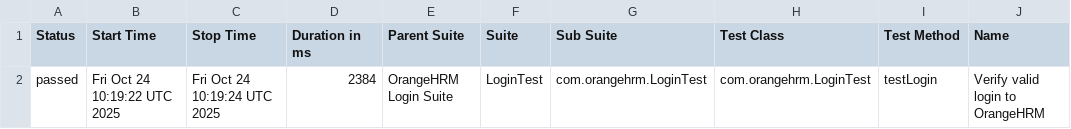
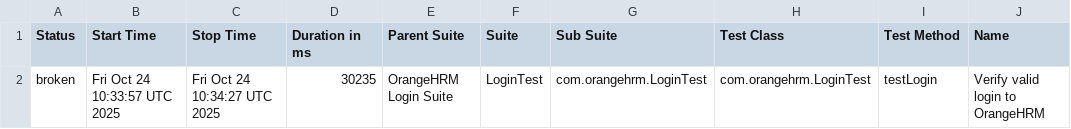
Before and after one commit to MohideenER/orangehrm-ci-report-demo, a CSV file: data/suites.csv, drawn as a sheet; only a part is shown; the diff names each change by its address in the sheet, - before the commit and + after, or states it on an @@ line.

```diff
--- a/data/suites.csv
+++ b/data/suites.csv
-A2 (Status): passed
+A2 (Status): broken
-B2 (Start Time): Fri Oct 24 10:19:22 UTC 2025
+B2 (Start Time): Fri Oct 24 10:33:57 UTC 2025
-C2 (Stop Time): Fri Oct 24 10:19:24 UTC 2025
+C2 (Stop Time): Fri Oct 24 10:34:27 UTC 2025
-D2 (Duration in ms): 2384
+D2 (Duration in ms): 30235
```
Also changed, not shown: 37 other files.
